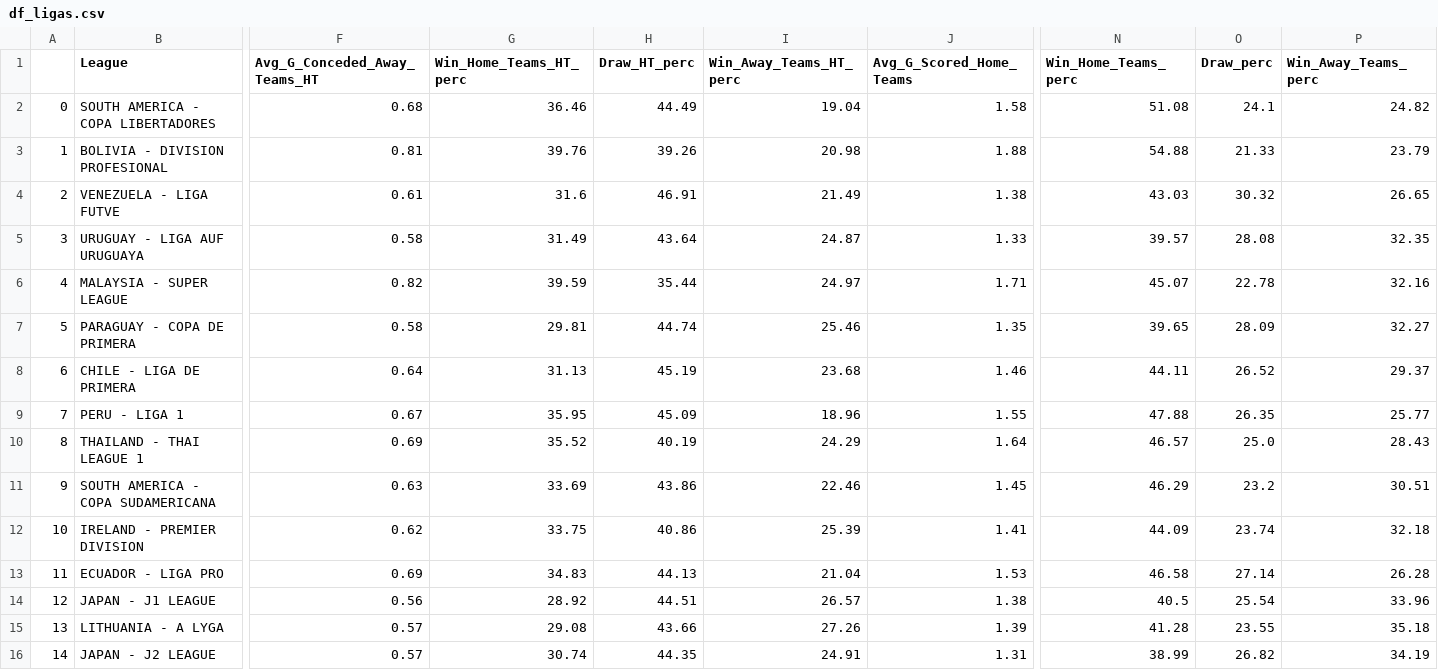
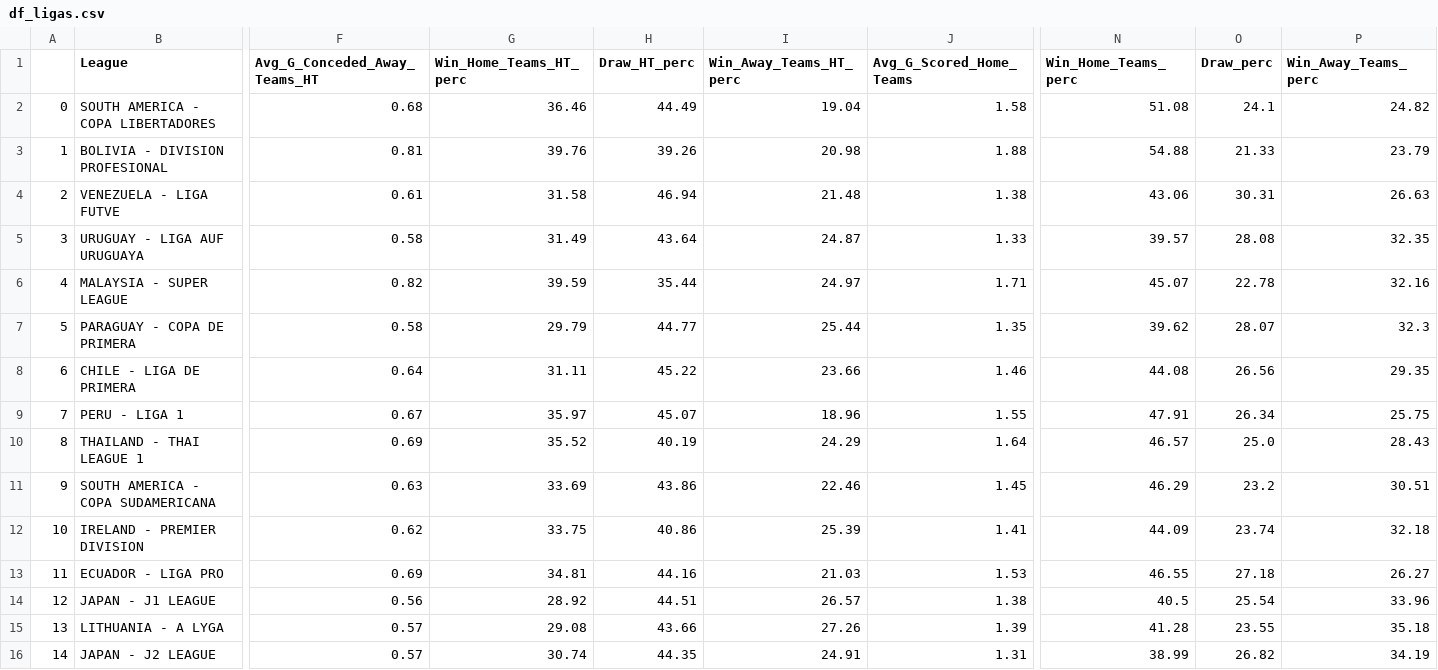
Before and after one commit to RedLegacy227/dados_ligas, a CSV file: df_ligas.csv, drawn as a sheet; only a part is shown, gaps mark what is left out; the diff covers the shown part only; the diff names each change by its address in the sheet, - before the commit and + after, or states it on an @@ line.

```diff
--- a/df_ligas.csv
+++ b/df_ligas.csv
-G4 (Win_Home_Teams_HT_perc): 31.6
+G4 (Win_Home_Teams_HT_perc): 31.58
-H4 (Draw_HT_perc): 46.91
+H4 (Draw_HT_perc): 46.94
-I4 (Win_Away_Teams_HT_perc): 21.49
+I4 (Win_Away_Teams_HT_perc): 21.48
-N4 (Win_Home_Teams_perc): 43.03
+N4 (Win_Home_Teams_perc): 43.06
-O4 (Draw_perc): 30.32
+O4 (Draw_perc): 30.31
-P4 (Win_Away_Teams_perc): 26.65
+P4 (Win_Away_Teams_perc): 26.63
-G7 (Win_Home_Teams_HT_perc): 29.81
+G7 (Win_Home_Teams_HT_perc): 29.79
-H7 (Draw_HT_perc): 44.74
+H7 (Draw_HT_perc): 44.77
-I7 (Win_Away_Teams_HT_perc): 25.46
+I7 (Win_Away_Teams_HT_perc): 25.44
-N7 (Win_Home_Teams_perc): 39.65
+N7 (Win_Home_Teams_perc): 39.62
-O7 (Draw_perc): 28.09
+O7 (Draw_perc): 28.07
-P7 (Win_Away_Teams_perc): 32.27
+P7 (Win_Away_Teams_perc): 32.3
-G8 (Win_Home_Teams_HT_perc): 31.13
+G8 (Win_Home_Teams_HT_perc): 31.11
-H8 (Draw_HT_perc): 45.19
+H8 (Draw_HT_perc): 45.22
-I8 (Win_Away_Teams_HT_perc): 23.68
+I8 (Win_Away_Teams_HT_perc): 23.66
-N8 (Win_Home_Teams_perc): 44.11
+N8 (Win_Home_Teams_perc): 44.08
-O8 (Draw_perc): 26.52
+O8 (Draw_perc): 26.56
-P8 (Win_Away_Teams_perc): 29.37
+P8 (Win_Away_Teams_perc): 29.35
-G9 (Win_Home_Teams_HT_perc): 35.95
+G9 (Win_Home_Teams_HT_perc): 35.97
-H9 (Draw_HT_perc): 45.09
+H9 (Draw_HT_perc): 45.07
-N9 (Win_Home_Teams_perc): 47.88
+N9 (Win_Home_Teams_perc): 47.91
-O9 (Draw_perc): 26.35
+O9 (Draw_perc): 26.34
-P9 (Win_Away_Teams_perc): 25.77
+P9 (Win_Away_Teams_perc): 25.75
-G13 (Win_Home_Teams_HT_perc): 34.83
+G13 (Win_Home_Teams_HT_perc): 34.81
-H13 (Draw_HT_perc): 44.13
+H13 (Draw_HT_perc): 44.16
-I13 (Win_Away_Teams_HT_perc): 21.04
+I13 (Win_Away_Teams_HT_perc): 21.03
-N13 (Win_Home_Teams_perc): 46.58
+N13 (Win_Home_Teams_perc): 46.55
-O13 (Draw_perc): 27.14
+O13 (Draw_perc): 27.18
-P13 (Win_Away_Teams_perc): 26.28
+P13 (Win_Away_Teams_perc): 26.27
```
Also changed, not shown: 159 edited cells elsewhere in this file.
